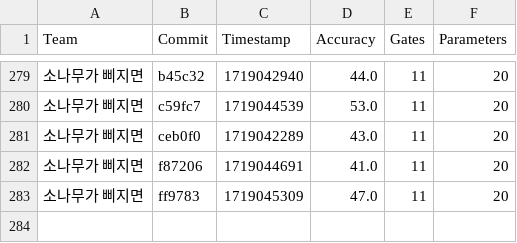
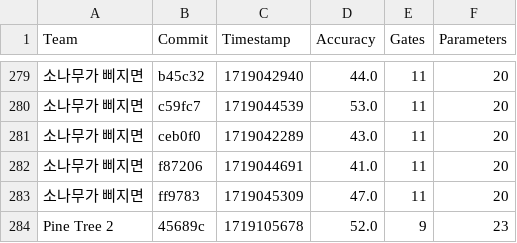
Before and after one commit to willieab/qml-challenge-scorer, a CSV file: site/results.csv, drawn as a sheet; only a part is shown, gaps mark what is left out; the diff names each change by its address in the sheet, - before the commit and + after, or states it on an @@ line.

Commit message:
Scoring 45689c from Pine Tree 2

```diff
--- a/site/results.csv
+++ b/site/results.csv
+row 284: Pine Tree 2 | 45689c | 1719105678 | 52.0 | 9 | 23
```
